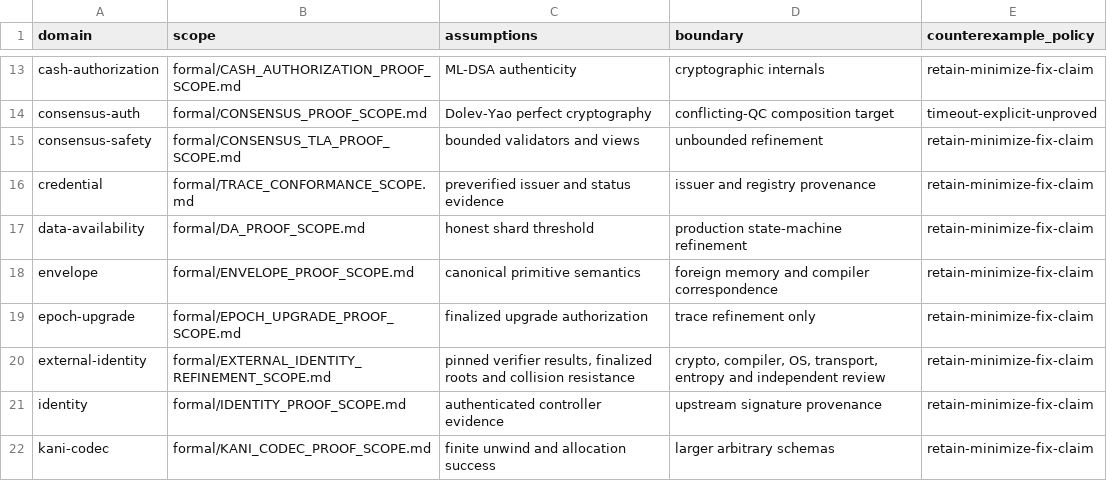
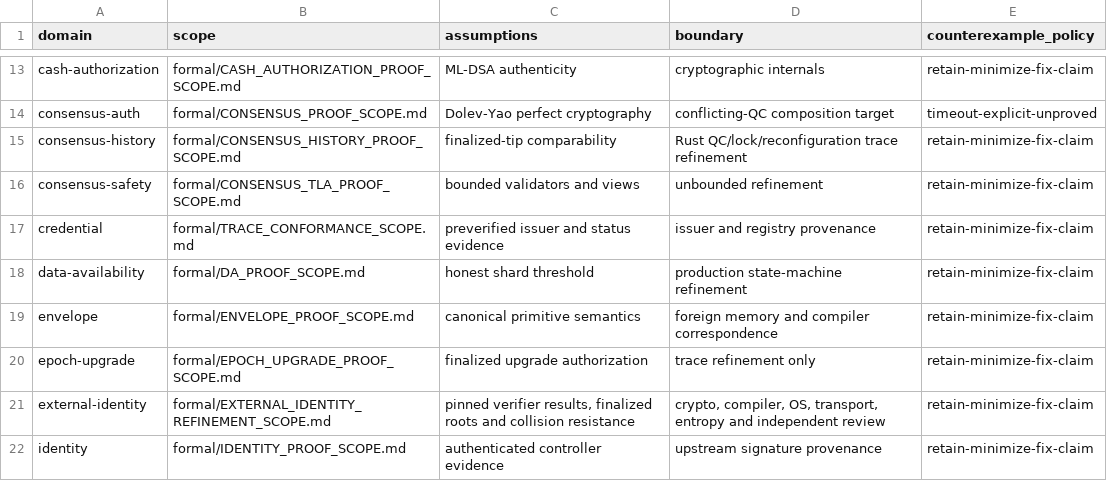
Before and after one commit to advatar/ActiveChain, a TSV file: formal/proof-scope-index-v1.tsv, drawn as a sheet; only a part is shown, gaps mark what is left out; the shorter side is filled out with more unchanged rows.

Commit message:
Prove finalized history prefix lifting

```diff
--- a/formal/proof-scope-index-v1.tsv
+++ b/formal/proof-scope-index-v1.tsv
@@ -14,2 +14,3 @@ cash-authorization	formal/CASH_AUTHORIZATION_PROOF_SCOPE.md	ML-DSA authenticity
 consensus-auth	formal/CONSENSUS_PROOF_SCOPE.md	Dolev-Yao perfect cryptography	conflicting-QC composition target	timeout-explicit-unproved
+consensus-history	formal/CONSENSUS_HISTORY_PROOF_SCOPE.md	finalized-tip comparability	Rust QC/lock/reconfiguration trace refinement	retain-minimize-fix-claim
 consensus-safety	formal/CONSENSUS_TLA_PROOF_SCOPE.md	bounded validators and views	unbounded refinement	retain-minimize-fix-claim
```
Also changed, not shown: testing/proof-conformance-v1.tsv, 5 other files.
